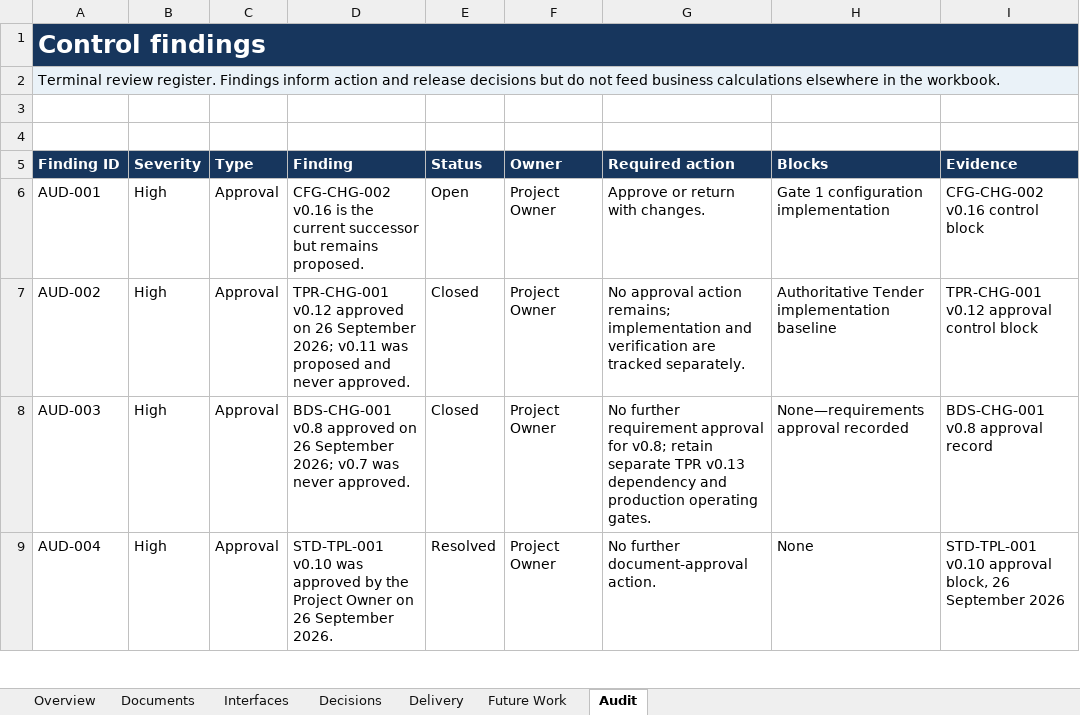
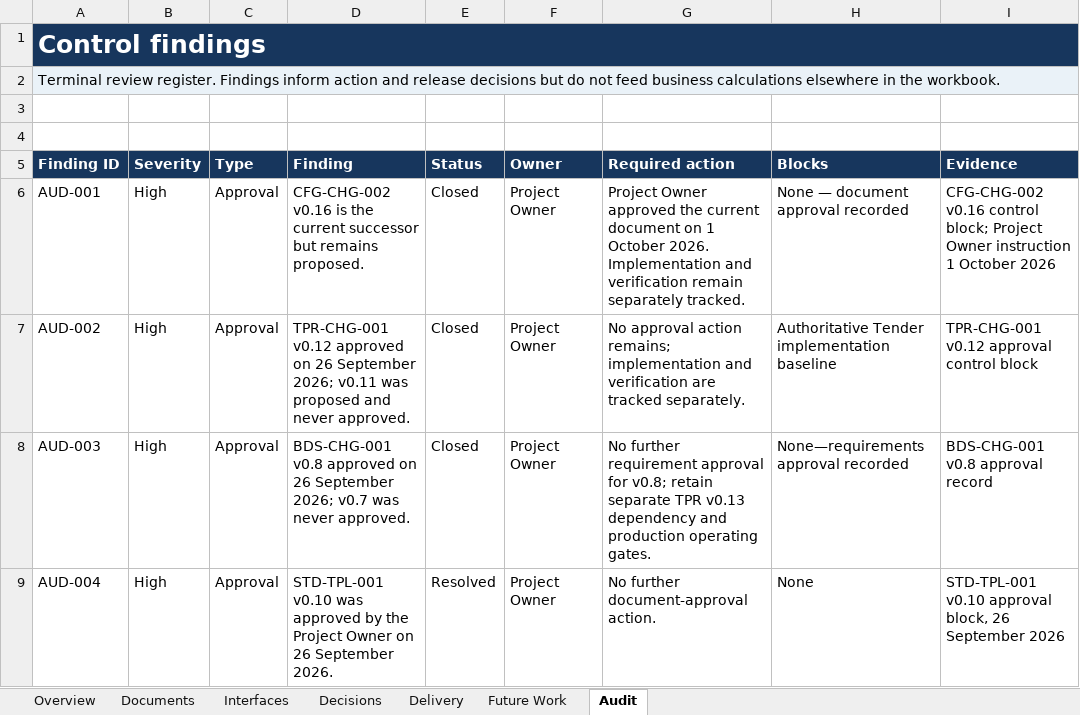
Before and after one commit to bnganyi/kentender_v1, an Excel workbook: docs/mvp-1-r1/98_work_progress/KenTender_Documentation_Control_Register.xlsx, sheet Audit, drawn as a sheet; only a part is shown; values as stored, in another font and other column widths than the file's, no borders; conditional formats and table styles not drawn; the diff covers the shown part only; the diff names each change by its address in the sheet, - before the commit and + after, or states it on an @@ line.

```diff
--- a/docs/mvp-1-r1/98_work_progress/KenTender_Documentation_Control_Register.xlsx (sheet Audit)
+++ b/docs/mvp-1-r1/98_work_progress/KenTender_Documentation_Control_Register.xlsx (sheet Audit)
-B1:I1 fill: none
+B1:I1 fill: #17365D
-B2:I2 fill: none
+B2:I2 fill: #EAF2F8
-E6 (Status): Open
+E6 (Status): Closed
-G6 (Required action): Approve or return with changes.
+G6 (Required action): Project Owner approved the current document on 1 October 2026. Implementation and verification remain separately tracked.
-H6 (Blocks): Gate 1 configuration implementation
+H6 (Blocks): None — document approval recorded
-I6 (Evidence): …v0.16 control block
+I6 (Evidence): …v0.16 control block; Project Owner instruction 1 October 2026
```
Also changed, not shown: 5 added rows and 15 edited cells elsewhere in this sheet, sheet Documents, sheet Delivery, sheet Overview, sheet Decisions, sheet Interfaces, sheet Future Work, 20 other files.
